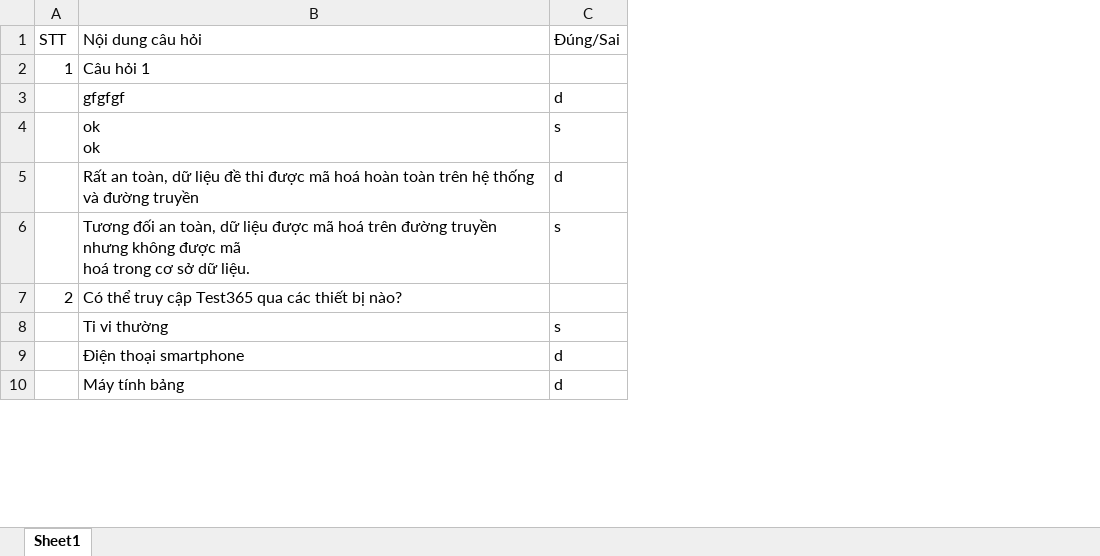
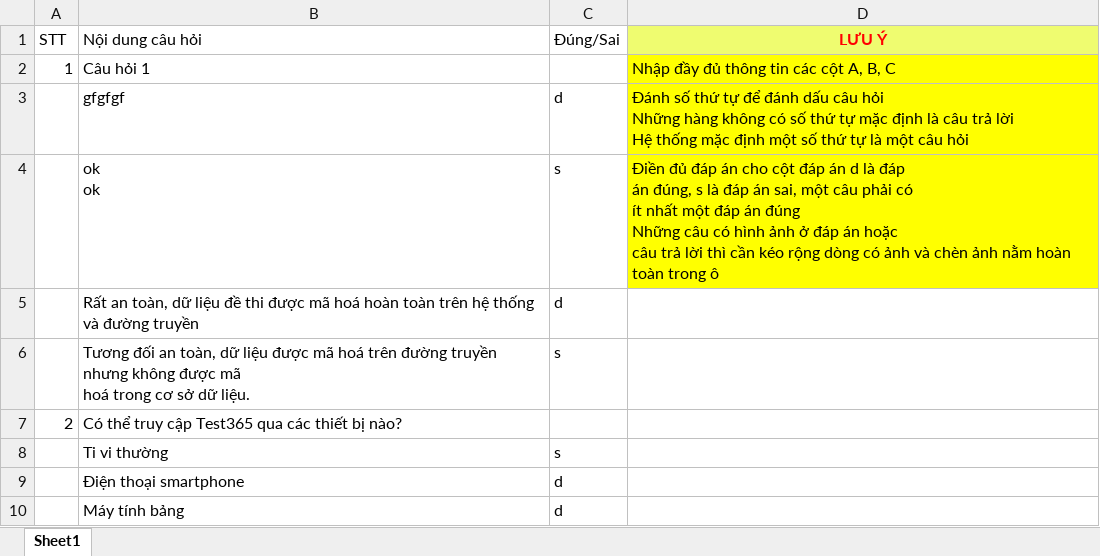
Before and after one commit to anhnt411/testonline, an Excel workbook: TestOnlineUI/wwwroot/File/ListQuestion.xlsx, sheet Sheet1, drawn as a sheet; only a part is shown; values as stored, in another font and other column widths than the file's, no borders; charts and pictures not drawn; ↵ is a line break in a cell; the diff names each change by its address in the sheet, - before the commit and + after, or states it on an @@ line.

```diff
--- a/TestOnlineUI/wwwroot/File/ListQuestion.xlsx (sheet Sheet1)
+++ b/TestOnlineUI/wwwroot/File/ListQuestion.xlsx (sheet Sheet1)
+column D (LƯU Ý), rows 2-4: Nhập đầy đủ thông tin các cột A, B, C | Đánh số thứ tự để đánh dấu câu hỏi ↵ Những hàng không có số thứ tự mặc định là câu trả lời ↵ Hệ thống mặc định một số thứ tự là một câu hỏi | Điền đủ đáp án cho cột đáp án d là đáp ↵ án đúng, s là đáp án sai, một câu phải có ↵ ít nhất một đáp án đúng ↵ Những câu có hình ảnh ở đáp án hoặc ↵ câu trả lời thì cần kéo rộng dòng có ảnh và chèn ảnh nằm hoàn toàn trong ô
```
Also changed, not shown: charts or pictures, 48 other files.
